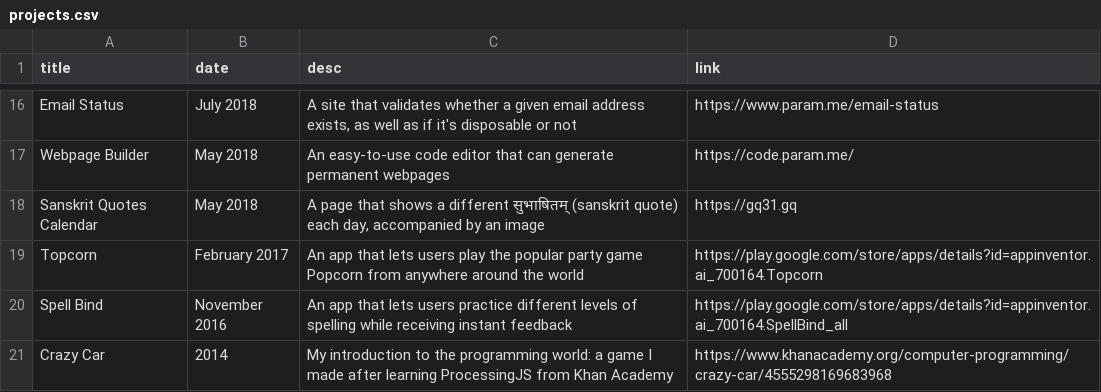
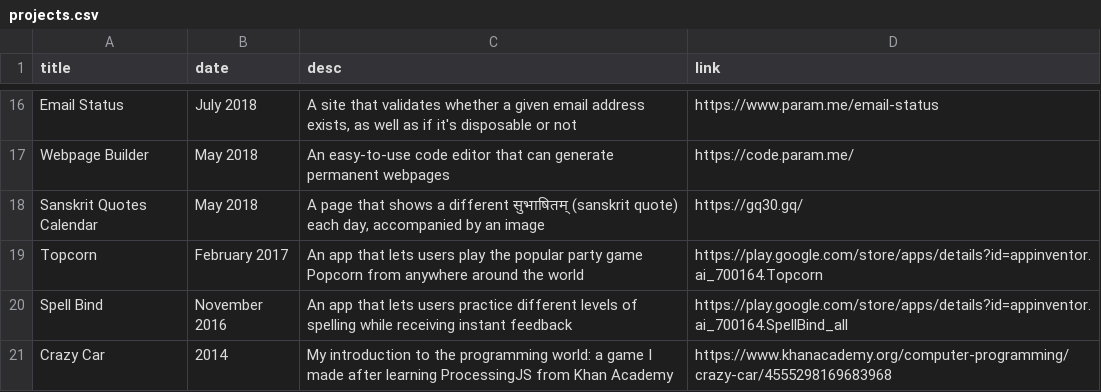
Before and after one commit to paramt/projects, a CSV file: _data/projects.csv, drawn as a sheet; only a part is shown, gaps mark what is left out.

Commit message:
Update GQ31 link

```diff
--- a/_data/projects.csv
+++ b/_data/projects.csv
@@ -17,3 +17,3 @@ Email Status,July 2018,"A site that validates whether a given email address exis
 Webpage Builder,May 2018,An easy-to-use code editor that can generate permanent webpages,https://code.param.me/
-Sanskrit Quotes Calendar,May 2018,"A page that shows a different सुभाषितम् (sanskrit quote) each day, accompanied by an image",https://gq31.gq
+Sanskrit Quotes Calendar,May 2018,"A page that shows a different सुभाषितम् (sanskrit quote) each day, accompanied by an image",https://gq30.gq/
 Topcorn,February 2017,An app that lets users play the popular party game Popcorn from anywhere around the world,https://play.google.com/store/apps/details?id=appinventor.ai_700164.Topcorn
```
